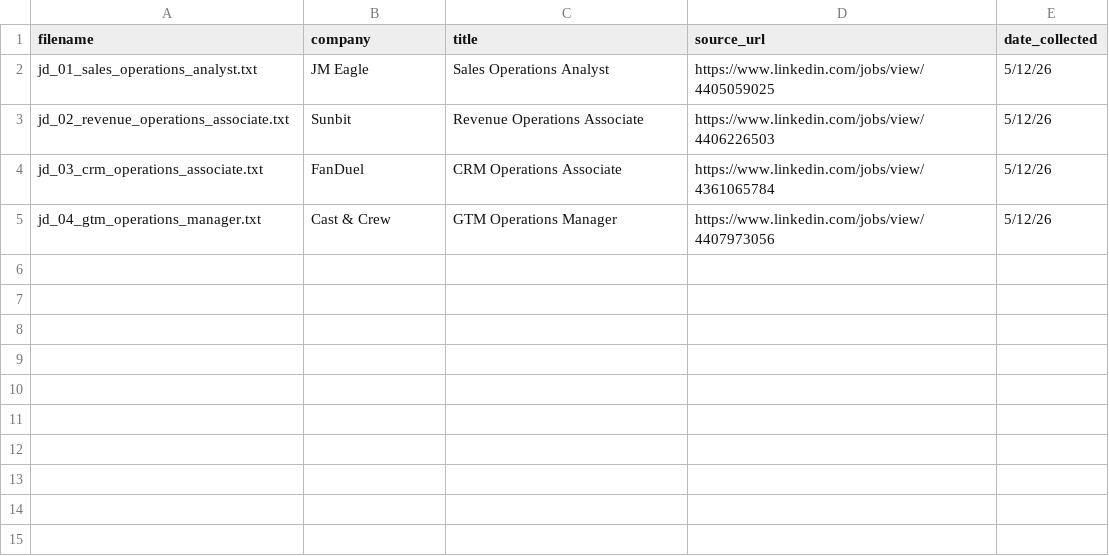
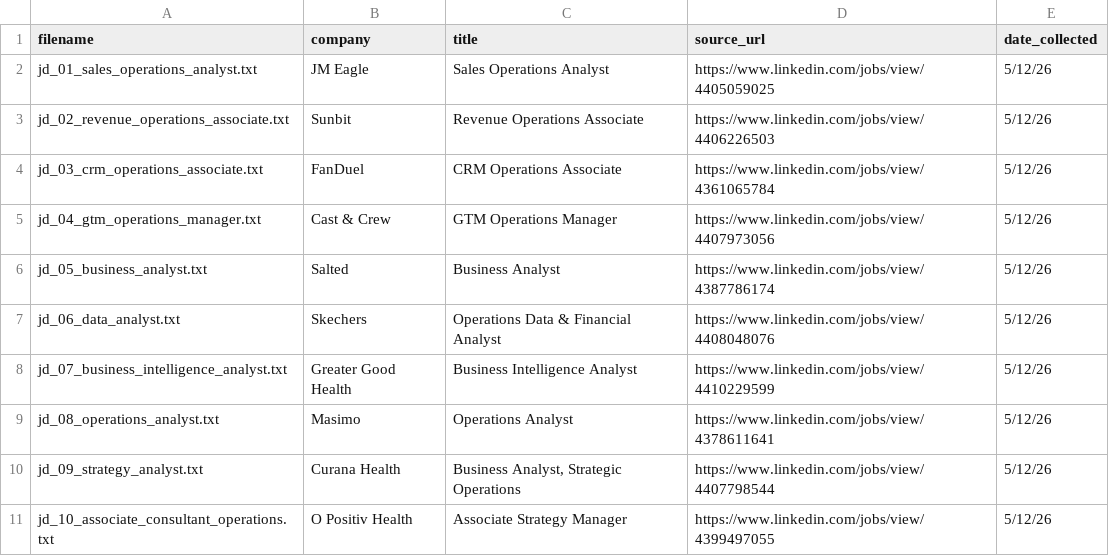
Before and after one commit to acostabrandon/assignment-5, a CSV file: data/jd_metadata.csv, drawn as a sheet.

```diff
--- a/data/jd_metadata.csv
+++ b/data/jd_metadata.csv
@@ -5 +5,7 @@ jd_03_crm_operations_associate.txt,FanDuel,CRM Operations Associate,https://www.
 jd_04_gtm_operations_manager.txt,Cast & Crew,GTM Operations Manager,https://www.linkedin.com/jobs/view/4407973056,5/12/26
+jd_05_business_analyst.txt,Salted,Business Analyst,https://www.linkedin.com/jobs/view/4387786174,5/12/26
+jd_06_data_analyst.txt,Skechers,Operations Data & Financial Analyst,https://www.linkedin.com/jobs/view/4408048076,5/12/26
+jd_07_business_intelligence_analyst.txt,Greater Good Health,Business Intelligence Analyst,https://www.linkedin.com/jobs/view/4410229599,5/12/26
+jd_08_operations_analyst.txt,Masimo,Operations Analyst,https://www.linkedin.com/jobs/view/4378611641,5/12/26
+jd_09_strategy_analyst.txt,Curana Health,"Business Analyst, Strategic Operations",https://www.linkedin.com/jobs/view/4407798544,5/12/26
+jd_10_associate_consultant_operations.txt,O Positiv Health,Associate Strategy Manager,https://www.linkedin.com/jobs/view/4399497055,5/12/26
```
Also changed, not shown: 6 other files.
